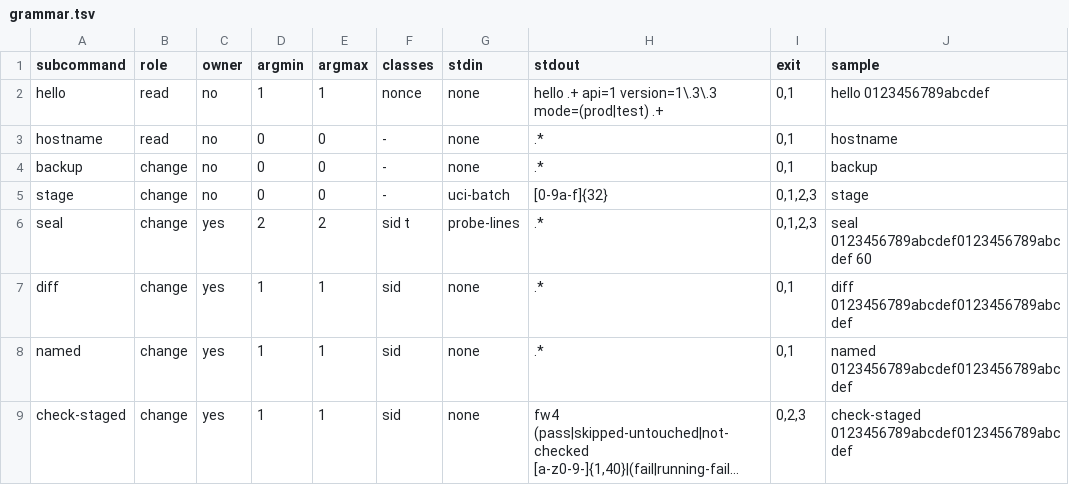
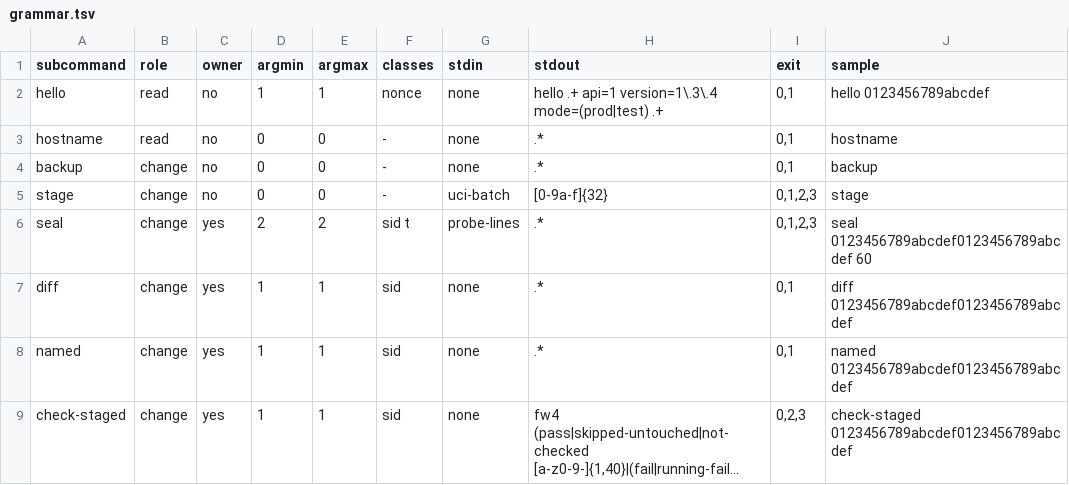
Before and after one commit to kevwillow/newton-senior-engineer, a TSV file: device/openwrt/newton-router/grammar.tsv, drawn as a sheet; only a part is shown; long unchanged cells end in ….

Commit message:
release: 1.5.2 (the protocol contract: ten rules by six modes with their tests, the running state after a restore, controller-loss runs)

```diff
--- a/device/openwrt/newton-router/grammar.tsv
+++ b/device/openwrt/newton-router/grammar.tsv
@@ -1,3 +1,3 @@
 subcommand	role	owner	argmin	argmax	classes	stdin	stdout	exit	sample
-hello	read	no	1	1	nonce	none	hello .+ api=1 version=1\.3\.3 mode=(prod|test) .+	0,1	hello 0123456789abcdef
+hello	read	no	1	1	nonce	none	hello .+ api=1 version=1\.3\.4 mode=(prod|test) .+	0,1	hello 0123456789abcdef
 hostname	read	no	0	0	-	none	.*	0,1	hostname
```
Also changed, not shown: 56 other files.
